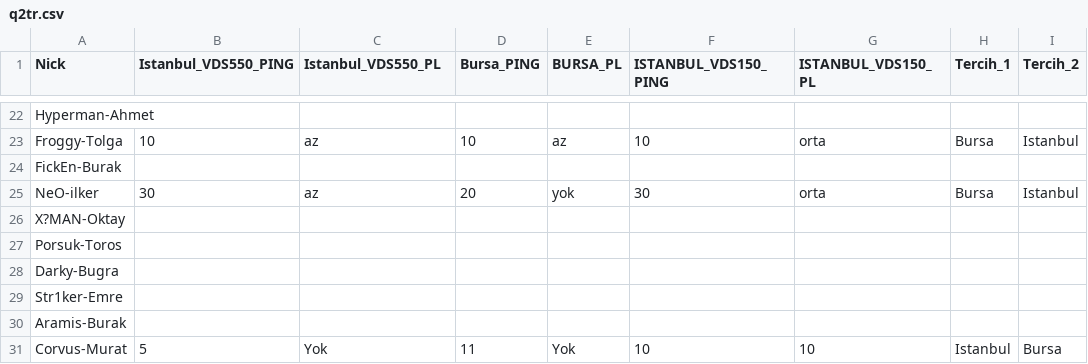
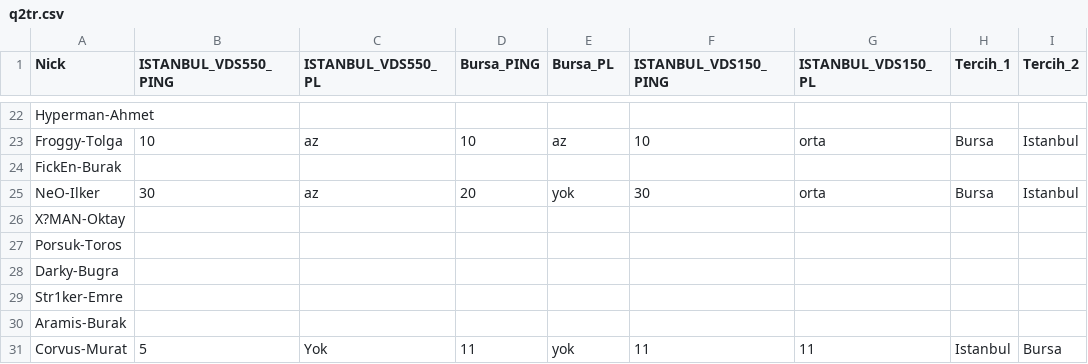
Before and after one commit to tolgayilmaz1/vbm661, a CSV file: q2tr.csv, drawn as a sheet; only a part is shown, gaps mark what is left out; the diff covers the shown part only.

```diff
--- a/q2tr.csv
+++ b/q2tr.csv
@@ -1 +1 @@
-Nick,Istanbul_VDS550_PING,Istanbul_VDS550_PL,Bursa_PING,BURSA_PL,ISTANBUL_VDS150_PING,ISTANBUL_VDS150_PL,Tercih_1,Tercih_2
+Nick,ISTANBUL_VDS550_PING,ISTANBUL_VDS550_PL,Bursa_PING,Bursa_PL,ISTANBUL_VDS150_PING,ISTANBUL_VDS150_PL,Tercih_1,Tercih_2
@@ -24,3 +24,3 @@ Froggy-Tolga,10,az,10,az,10,orta,Bursa,Istanbul
 FickEn-Burak,,,,,,,,
-NeO-ilker,30,az,20,yok,30,orta,Bursa,Istanbul
+NeO-Ilker,30,az,20,yok,30,orta,Bursa,Istanbul
 X?MAN-Oktay,,,,,,,,
@@ -30,2 +30,2 @@ Str1ker-Emre,,,,,,,,
 Aramis-Burak,,,,,,,,
-Corvus-Murat,5,Yok,11,Yok,10,10,Istanbul,Bursa
+Corvus-Murat,5,Yok,11,yok,11,11,Istanbul ,Bursa
```
Also changed, not shown: 38 edited cells elsewhere in this file.
